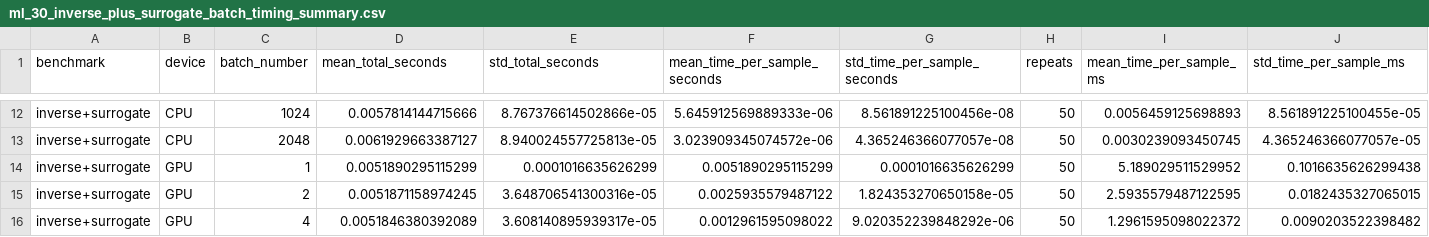
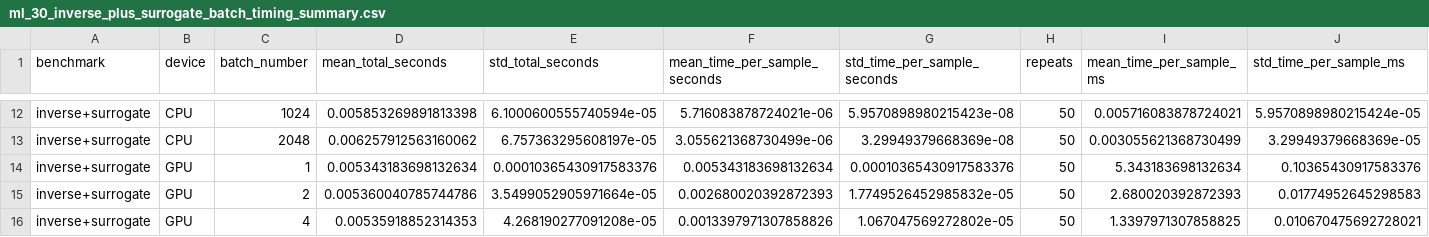
Before and after one commit to CosmiQuantum/ML_qubit_design, a CSV file: experiments/model_predict_qubit_TransmonCross_Hamiltonian_params/results/runtime/ml_30_inverse_plus_surrogate_batch_timing_summary.csv, drawn as a sheet; only a part is shown, gaps mark what is left out; the diff covers the shown part only; the diff names each change by its address in the sheet, - before the commit and + after, or states it on an @@ line.

```diff
--- a/experiments/model_predict_qubit_TransmonCross_Hamiltonian_params/results/runtime/ml_30_inverse_plus_surrogate_batch_timing_summary.csv
+++ b/experiments/model_predict_qubit_TransmonCross_Hamiltonian_params/results/runtime/ml_30_inverse_plus_surrogate_batch_timing_summary.csv
-D12 (mean_total_seconds): 0.0057814144715666
+D12 (mean_total_seconds): 0.005853269891813398
-E12 (std_total_seconds): 8.767376614502866e-05
+E12 (std_total_seconds): 6.1000600555740594e-05
-F12 (mean_time_per_sample_seconds): 5.645912569889333e-06
+F12 (mean_time_per_sample_seconds): 5.716083878724021e-06
-G12 (std_time_per_sample_seconds): 8.561891225100456e-08
+G12 (std_time_per_sample_seconds): 5.9570898980215423e-08
-I12 (mean_time_per_sample_ms): 0.0056459125698893
+I12 (mean_time_per_sample_ms): 0.005716083878724021
-J12 (std_time_per_sample_ms): 8.561891225100455e-05
+J12 (std_time_per_sample_ms): 5.9570898980215424e-05
-D13 (mean_total_seconds): 0.0061929663387127
+D13 (mean_total_seconds): 0.006257912563160062
-E13 (std_total_seconds): 8.940024557725813e-05
+E13 (std_total_seconds): 6.757363295608197e-05
-F13 (mean_time_per_sample_seconds): 3.023909345074572e-06
+F13 (mean_time_per_sample_seconds): 3.055621368730499e-06
-G13 (std_time_per_sample_seconds): 4.365246366077057e-08
+G13 (std_time_per_sample_seconds): 3.29949379668369e-08
-I13 (mean_time_per_sample_ms): 0.0030239093450745
+I13 (mean_time_per_sample_ms): 0.003055621368730499
-J13 (std_time_per_sample_ms): 4.365246366077057e-05
+J13 (std_time_per_sample_ms): 3.29949379668369e-05
-D14 (mean_total_seconds): 0.0051890295115299
+D14 (mean_total_seconds): 0.005343183698132634
-E14 (std_total_seconds): 0.0001016635626299
+E14 (std_total_seconds): 0.00010365430917583376
-F14 (mean_time_per_sample_seconds): 0.0051890295115299
+F14 (mean_time_per_sample_seconds): 0.005343183698132634
-G14 (std_time_per_sample_seconds): 0.0001016635626299
+G14 (std_time_per_sample_seconds): 0.00010365430917583376
-I14 (mean_time_per_sample_ms): 5.189029511529952
+I14 (mean_time_per_sample_ms): 5.343183698132634
-J14 (std_time_per_sample_ms): 0.1016635626299438
+J14 (std_time_per_sample_ms): 0.10365430917583376
-D15 (mean_total_seconds): 0.0051871158974245
+D15 (mean_total_seconds): 0.005360040785744786
-E15 (std_total_seconds): 3.648706541300316e-05
+E15 (std_total_seconds): 3.5499052905971664e-05
-F15 (mean_time_per_sample_seconds): 0.0025935579487122
+F15 (mean_time_per_sample_seconds): 0.002680020392872393
-G15 (std_time_per_sample_seconds): 1.824353270650158e-05
+G15 (std_time_per_sample_seconds): 1.7749526452985832e-05
-I15 (mean_time_per_sample_ms): 2.5935579487122595
+I15 (mean_time_per_sample_ms): 2.680020392872393
-J15 (std_time_per_sample_ms): 0.0182435327065015
+J15 (std_time_per_sample_ms): 0.01774952645298583
-D16 (mean_total_seconds): 0.0051846380392089
+D16 (mean_total_seconds): 0.00535918852314353
-E16 (std_total_seconds): 3.608140895939317e-05
+E16 (std_total_seconds): 4.268190277091208e-05
-F16 (mean_time_per_sample_seconds): 0.0012961595098022
+F16 (mean_time_per_sample_seconds): 0.0013397971307858826
-G16 (std_time_per_sample_seconds): 9.020352239848292e-06
+G16 (std_time_per_sample_seconds): 1.067047569272802e-05
-I16 (mean_time_per_sample_ms): 1.2961595098022372
+I16 (mean_time_per_sample_ms): 1.3397971307858825
-J16 (std_time_per_sample_ms): 0.0090203522398482
+J16 (std_time_per_sample_ms): 0.010670475692728021
```
Also changed, not shown: 114 edited cells elsewhere in this file, experiments/model_predict_qubit_TransmonCross_Hamiltonian_params/results/predictions/surrogate_loss_Hamiltonian_reconstruction_unscaled_surrogate_defined_loss.csv, experiments/model_predict_qubit_TransmonCross_Hamiltonian_params/results/runtime/ml_30_runtime_batch_benchmark_raw.csv, 5 other files.
